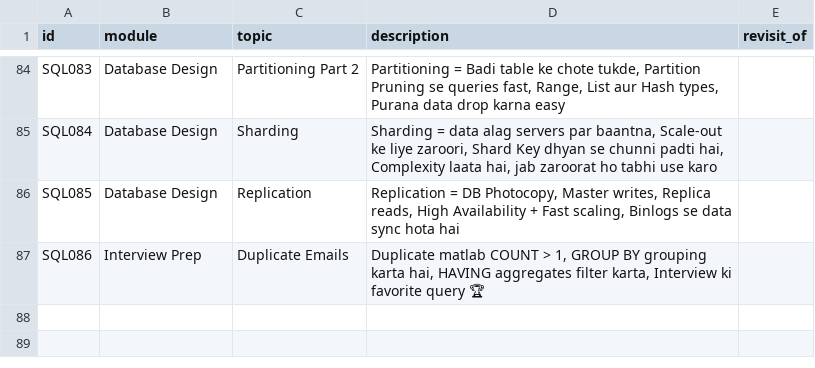
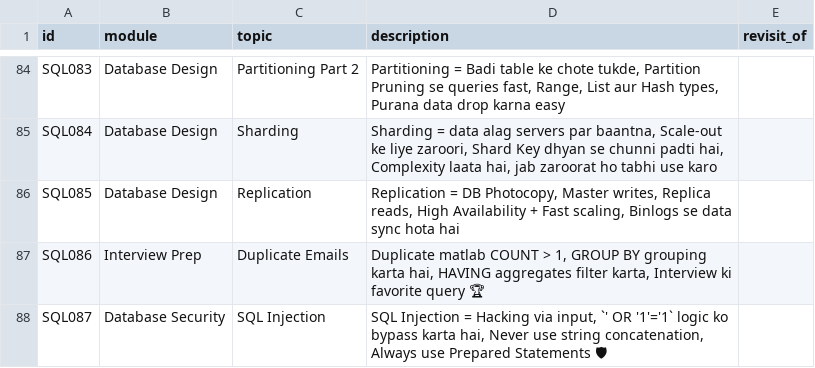
Before and after one commit to yavnish3/test_in_up, a CSV file: generator/topics.csv, drawn as a sheet; only a part is shown, gaps mark what is left out; the diff names each change by its address in the sheet, - before the commit and + after, or states it on an @@ line.

```diff
--- a/generator/topics.csv
+++ b/generator/topics.csv
+row 88: SQL087 | Database Security | SQL Injection | SQL Injection = Hacking via input, `' OR '1'='1` logic ko bypass karta hai, Never use string concatenation, Always use Prepared Statements 🛡
```
Also changed, not shown: scheduler/sql_reel_posts.csv, 3 other files.
